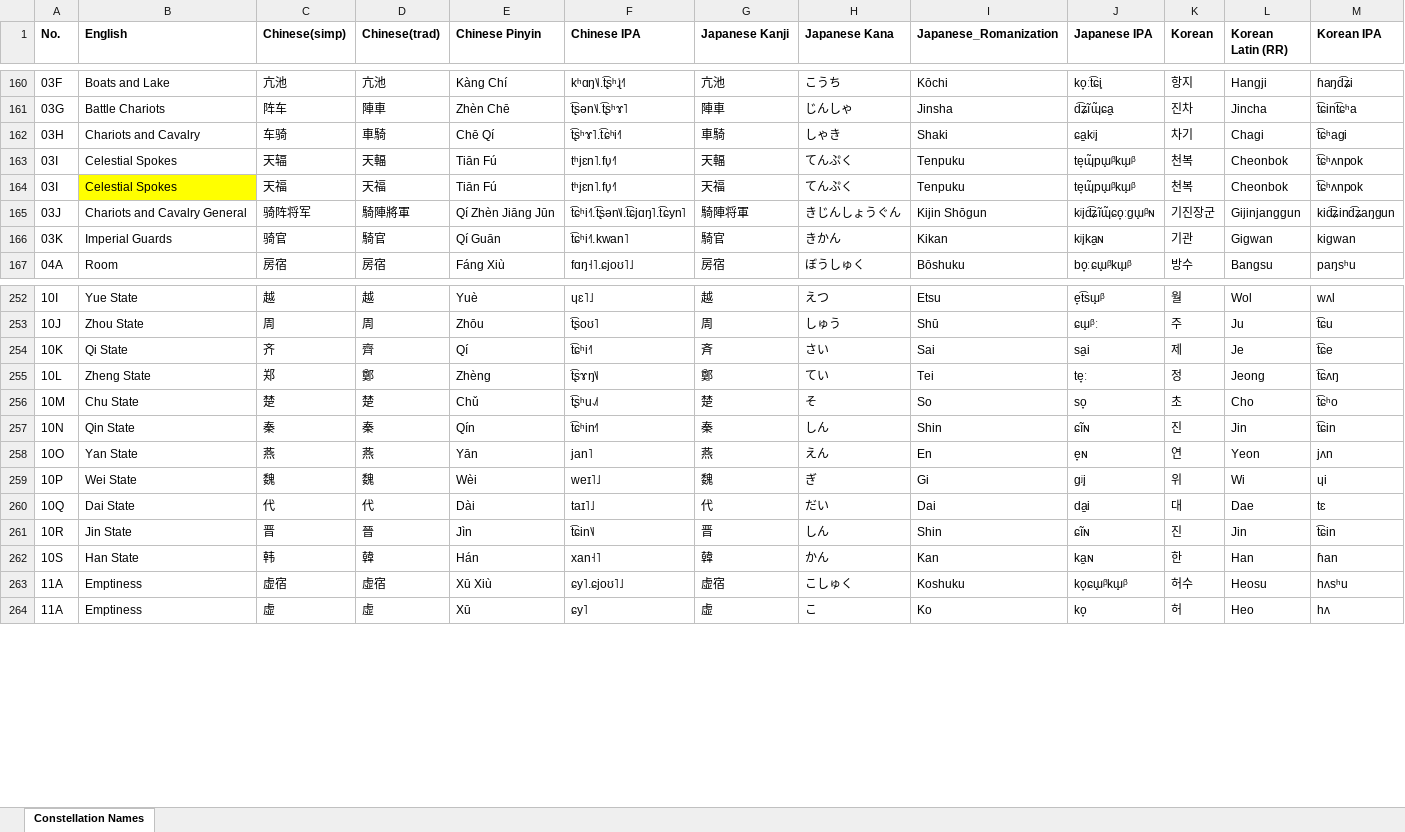
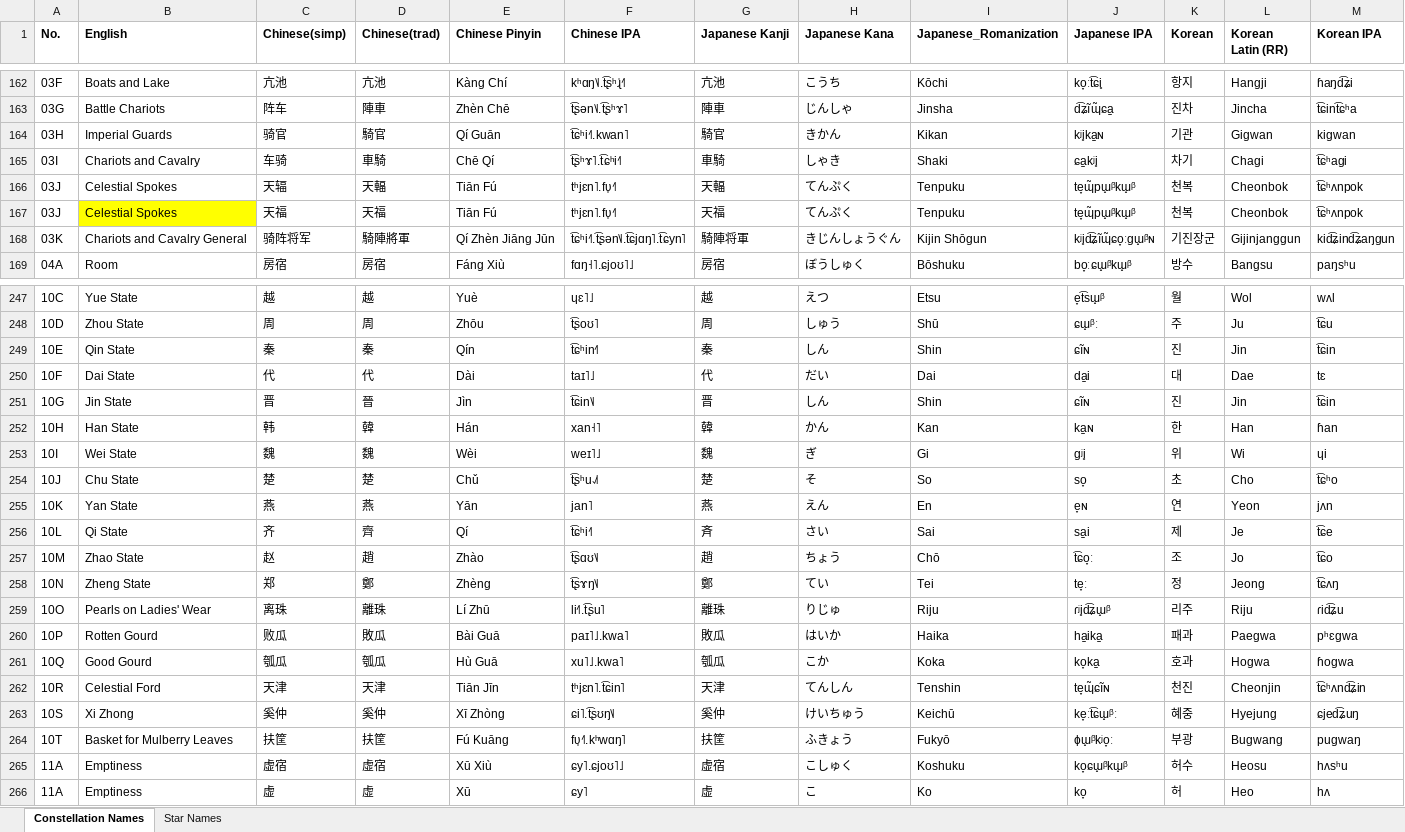
Before and after one commit to sunshuwei/stellarium, an Excel workbook: skycultures/translations_chinese_star_names.xlsx, sheet Constellation Names, drawn as a sheet; only a part is shown, gaps mark what is left out; values as stored, in another font and other column widths than the file's, no borders; removed rows and columns are numbered as before the commit, all else as after; the diff covers the shown part only; the diff names each change by its address in the sheet, - before the commit and + after, or states it on an @@ line.

```diff
--- a/skycultures/translations_chinese_star_names.xlsx (sheet Constellation Names)
+++ b/skycultures/translations_chinese_star_names.xlsx (sheet Constellation Names)
+sheet tab: Star Names
+row 164: 03H | Imperial Guards | 骑官 | 騎官 | Qí Guān | t͡ɕʰi˧˥.kwan˥ | 騎官 | きかん | Kikan | kʲi̥ka̠ɴ | 기관 | Gigwan | kiɡwan
-A165 (No.): 03H
+A165 (No.): 03I
-A166:A167 (No.): 03I
+A166:A167 (No.): 03J
-A168 (No.): 03J
+A168 (No.): 03K
-row 166: 03K | Imperial Guards | 骑官 | 騎官 | Qí Guān | t͡ɕʰi˧˥.kwan˥ | 騎官 | きかん | Kikan | kʲi̥ka̠ɴ | 기관 | Gigwan | kiɡwan
-A247 (No.): 10I
+A247 (No.): 10C
-A248 (No.): 10J
+A248 (No.): 10D
-row 254: 10K | Qi State | 齐 | 齊 | Qí | t͡ɕʰi˧˥ | 斉 | さい | Sai | sa̠i | 제 | Je | t͡ɕe
-row 255: 10L | Zheng State | 郑 | 鄭 | Zhèng | t͡ʂɤŋ˥˩ | 鄭 | てい | Tei | te̞ː | 정 | Jeong | t͡ɕʌŋ
-row 256: 10M | Chu State | 楚 | 楚 | Chǔ | t͡ʂʰu˨˩˦ | 楚 | そ | So | so̞ | 초 | Cho | t͡ɕʰo
-A249 (No.): 10N
+A249 (No.): 10E
-row 258: 10O | Yan State | 燕 | 燕 | Yān | jan˥ | 燕 | えん | En | e̞ɴ | 연 | Yeon | jʌn
-row 259: 10P | Wei State | 魏 | 魏 | Wèi | weɪ˥˩ | 魏 | ぎ | Gi | ɡʲi̥ | 위 | Wi | ɥi
-A250 (No.): 10Q
+A250 (No.): 10F
-A251 (No.): 10R
+A251 (No.): 10G
-A252 (No.): 10S
+A252 (No.): 10H
+row 253: 10I | Wei State | 魏 | 魏 | Wèi | weɪ˥˩ | 魏 | ぎ | Gi | ɡʲi̥ | 위 | Wi | ɥi
+row 254: 10J | Chu State | 楚 | 楚 | Chǔ | t͡ʂʰu˨˩˦ | 楚 | そ | So | so̞ | 초 | Cho | t͡ɕʰo
+row 255: 10K | Yan State | 燕 | 燕 | Yān | jan˥ | 燕 | えん | En | e̞ɴ | 연 | Yeon | jʌn
+row 256: 10L | Qi State | 齐 | 齊 | Qí | t͡ɕʰi˧˥ | 斉 | さい | Sai | sa̠i | 제 | Je | t͡ɕe
+row 257: 10M | Zhao State | 赵 | 趙 | Zhào | t͡ʂɑʊ˥˩ | 趙 | ちょう | Chō | t͡ɕo̞ː | 조 | Jo | t͡ɕo
+row 258: 10N | Zheng State | 郑 | 鄭 | Zhèng | t͡ʂɤŋ˥˩ | 鄭 | てい | Tei | te̞ː | 정 | Jeong | t͡ɕʌŋ
+row 259: 10O | Pearls on Ladies' Wear | 离珠 | 離珠 | Lí Zhū | li˧˥.t͡ʂu˥ | 離珠 | りじゅ | Riju | ɾʲi̥d͡ʑɯ̟ᵝ | 리주 | Riju | ɾid͡ʑu
+row 260: 10P | Rotten Gourd | 败瓜 | 敗瓜 | Bài Guā | paɪ˥˩.kwa˥ | 敗瓜 | はいか | Haika | ha̠ika̠ | 패과 | Paegwa | pʰɛɡwa
+row 261: 10Q | Good Gourd | 瓠瓜 | 瓠瓜 | Hù Guā | xu˥˩.kwa˥ | 瓠瓜 | こか | Koka | ko̞ka̠ | 호과 | Hogwa | ɦoɡwa
+row 262: 10R | Celestial Ford | 天津 | 天津 | Tiān Jīn | tʰjɛn˥.t͡ɕin˥ | 天津 | てんしん | Tenshin | te̞ɰ̃ɕĩɴ | 천진 | Cheonjin | t͡ɕʰʌnd͡ʑin
+row 263: 10S | Xi Zhong | 奚仲 | 奚仲 | Xī Zhòng | ɕi˥.t͡ʂʊŋ˥˩ | 奚仲 | けいちゅう | Keichū | ke̞ːt͡ɕɯ̟ᵝː | 혜중 | Hyejung | ɕjed͡ʑuŋ
+row 264: 10T | Basket for Mulberry Leaves | 扶筐 | 扶筐 | Fú Kuāng | fʋ̩˧˥.kʰwɑŋ˥ | 扶筐 | ふきょう | Fukyō | ɸɯ̟ᵝkʲo̞ː | 부광 | Bugwang | puɡwaŋ
```
Also changed, not shown: 27 added rows, 99 removed rows and 45 edited cells elsewhere in this sheet.
